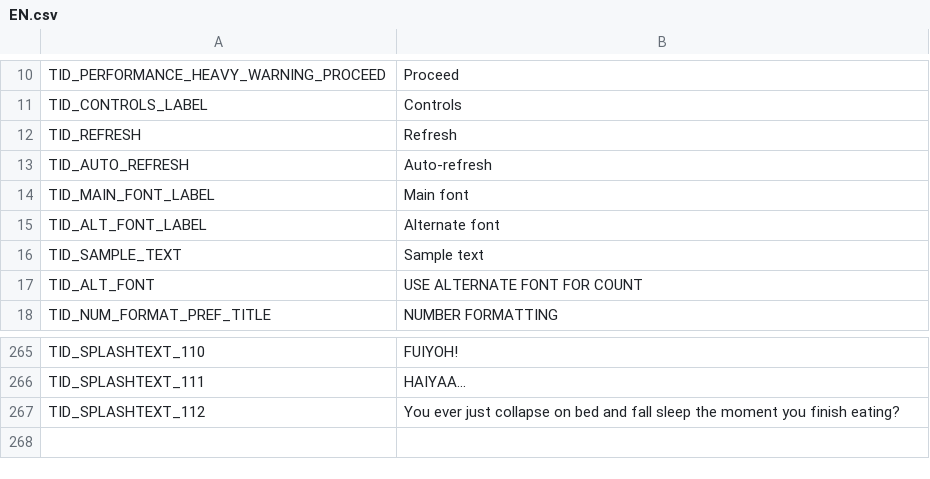
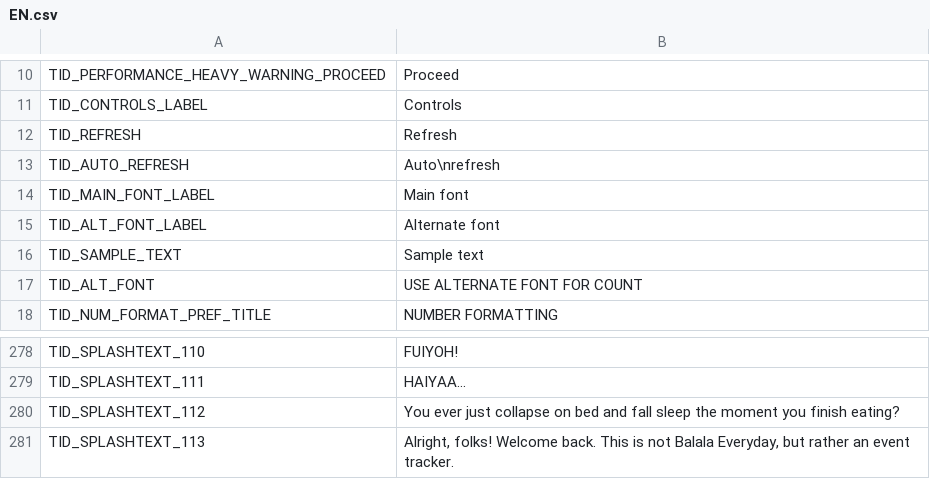
Before and after one commit to somerandostuff/BrawlStarsCETracker, a CSV file: EventTrackerWPF/Localization/EN.csv, drawn as a sheet; only a part is shown, gaps mark what is left out; the diff covers the shown part only.

```diff
--- a/EventTrackerWPF/Localization/EN.csv
+++ b/EventTrackerWPF/Localization/EN.csv
@@ -12,3 +12,3 @@
 "TID_REFRESH","Refresh"
-"TID_AUTO_REFRESH","Auto-refresh"
+"TID_AUTO_REFRESH","Auto\nrefresh"
 "TID_MAIN_FONT_LABEL","Main font"
@@ -267 +280,2 @@
 "TID_SPLASHTEXT_112","You ever just collapse on bed and fall sleep the moment you finish eating?"
+"TID_SPLASHTEXT_113","Alright, folks! Welcome back. This is not Balala Everyday, but rather an event tracker."
```
Also changed, not shown: 13 added rows elsewhere in this file, 17 other files.
